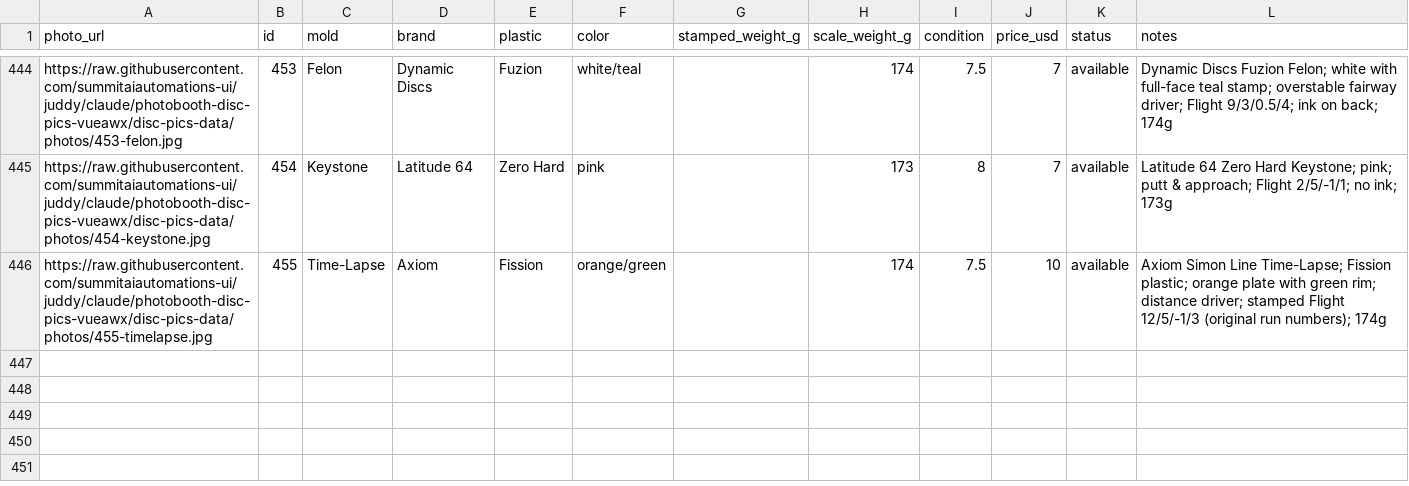
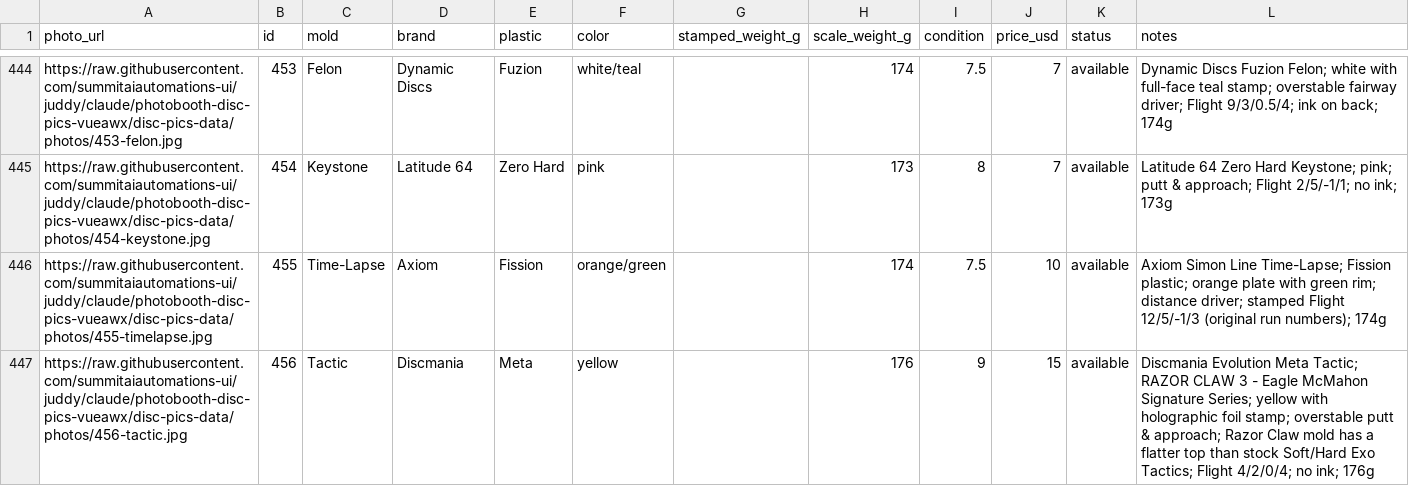
Before and after one commit to summitaiautomations-ui/juddy, a CSV file: disc-pics-data/sheet.csv, drawn as a sheet; only a part is shown, gaps mark what is left out.

```diff
--- a/disc-pics-data/sheet.csv
+++ b/disc-pics-data/sheet.csv
@@ -446 +446,2 @@
 "https://raw.githubusercontent.com/summitaiautomations-ui/juddy/claude/photobooth-disc-pics-vueawx/disc-pics-data/photos/455-timelapse.jpg","455","Time-Lapse","Axiom","Fission","orange/green","","174","7.5","10","available","Axiom Simon Line Time-Lapse; Fission plastic; orange plate with green rim; distance driver; stamped Flight 12/5/-1/3 (original run numbers); 174g"
+"https://raw.githubusercontent.com/summitaiautomations-ui/juddy/claude/photobooth-disc-pics-vueawx/disc-pics-data/photos/456-tactic.jpg","456","Tactic","Discmania","Meta","yellow","","176","9","15","available","Discmania Evolution Meta Tactic; RAZOR CLAW 3 - Eagle McMahon Signature Series; yellow with holographic foil stamp; overstable putt & approach; Razor Claw mold has a flatter top than stock Soft/Hard Exo Tactics; Flight 4/2/0/4; no ink; 176g"
```
Also changed, not shown: disc-pics-data/inventory.csv, 1 other file.
